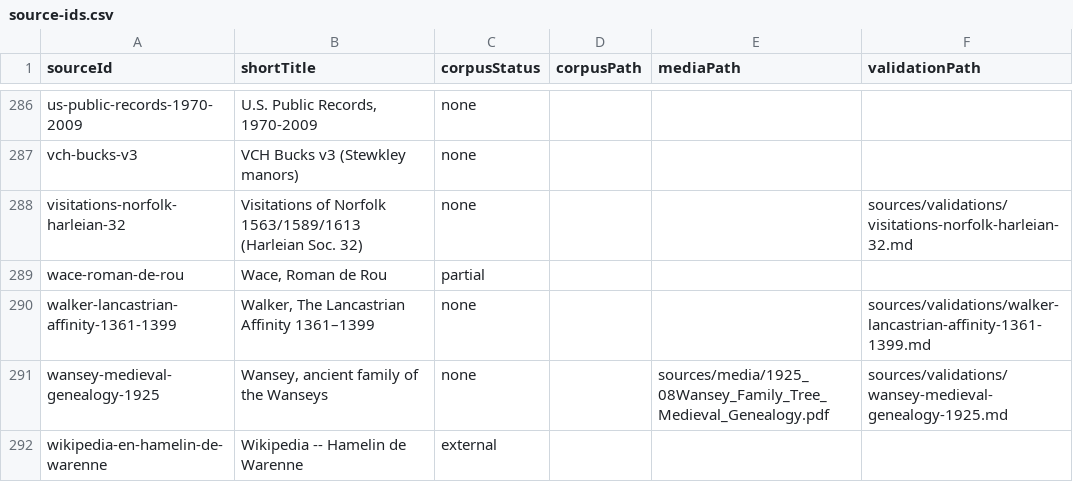
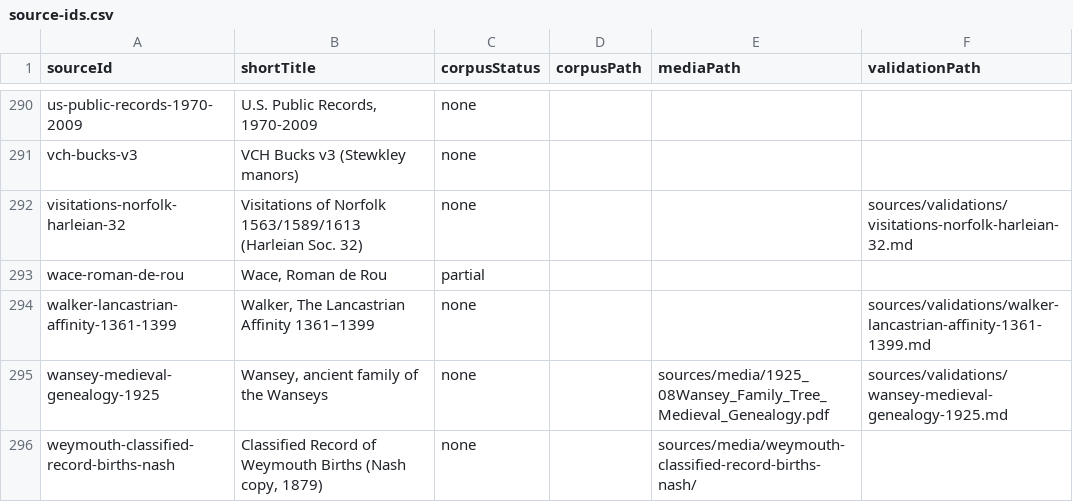
Before and after one commit to allengurney/gurney-genealogy, a CSV file: data/indexes/source-ids.csv, drawn as a sheet; only a part is shown, gaps mark what is left out; the shorter side is filled out with more unchanged rows; the diff covers the shown part only.

```diff
--- a/data/indexes/source-ids.csv
+++ b/data/indexes/source-ids.csv
@@ -291 +295,2 @@ walker-lancastrian-affinity-1361-1399,"Walker, The Lancastrian Affinity 1361–1
 wansey-medieval-genealogy-1925,"Wansey, ancient family of the Wanseys",none,,sources/media/1925_08Wansey_Family_Tree_Medieval_Genealogy.pdf,sources/validations/wansey-medieval-genealogy-1925.md
+weymouth-classified-record-births-nash,"Classified Record of Weymouth Births (Nash copy, 1879)",none,,sources/media/weymouth-classified-record-births-nash/,
```
Also changed, not shown: 5 added rows elsewhere in this file, data/indexes/all-ids.csv, data/indexes/ancestor-ids.csv, 37 other files.
